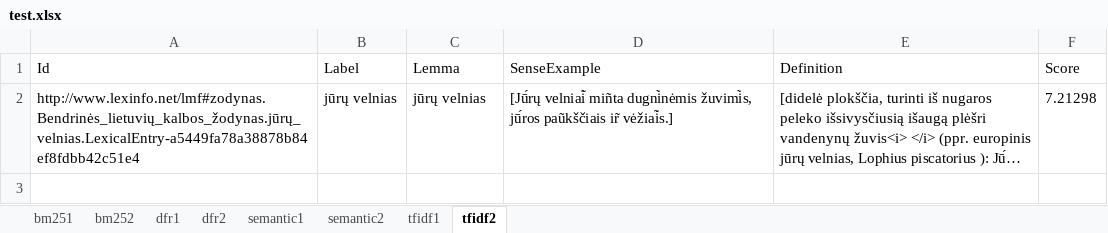
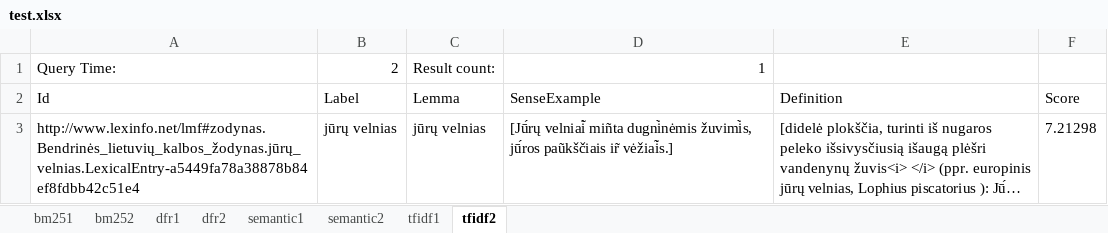
Before and after one commit to LaurynasRudis/Bakalaurinis, an Excel workbook: test.xlsx, sheet tfidf2, drawn as a sheet; long unchanged cells end in …; values as stored, in another font and other column widths than the file's, no borders; the diff names each change by its address in the sheet, - before the commit and + after, or states it on an @@ line.

Commit message:
Add query time and count to xlsx

```diff
--- a/test.xlsx (sheet tfidf2)
+++ b/test.xlsx (sheet tfidf2)
+row 1: Query Time: | 2 | Result count: | 1
```
Also changed, not shown: sheet bm252, sheet dfr2, sheet semantic1, sheet semantic2, sheet dfr1, sheet tfidf1, 1 more sheet, 6 other files.
